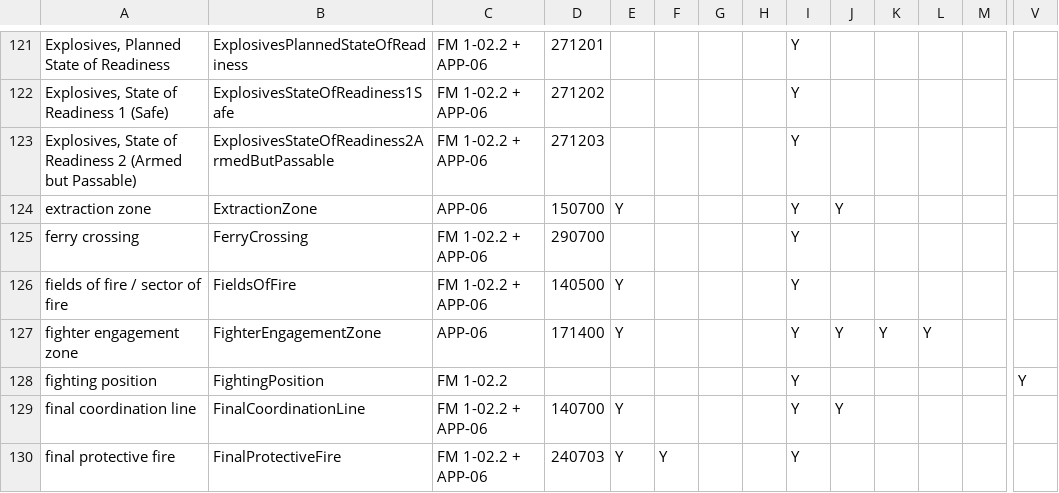
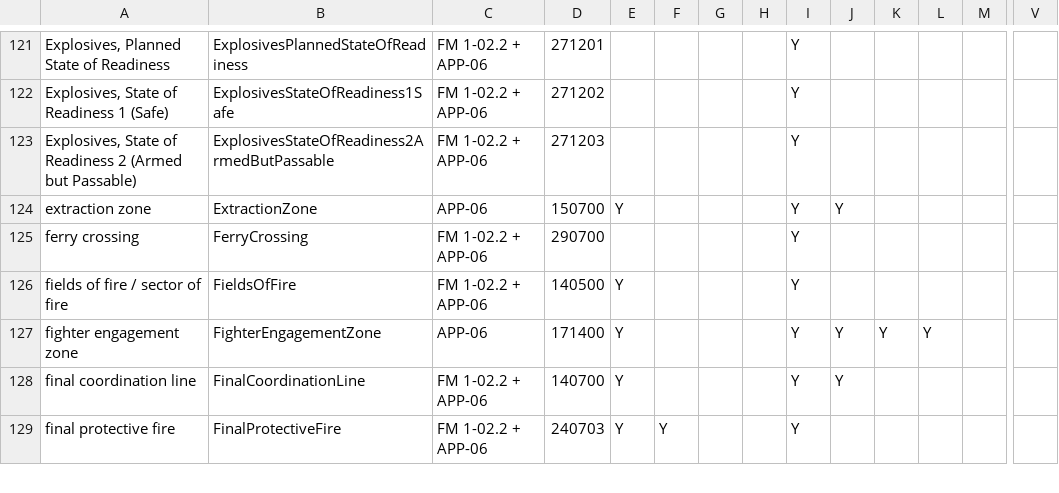
Before and after one commit to zaes-code/tactical-graphics, a CSV file: docs/graphic-field-matrix.csv, drawn as a sheet; only a part is shown, gaps mark what is left out; rows hold the shown columns only; the diff names each change by its address in the sheet, - before the commit and + after, or states it on an @@ line.

Commit message:
Retire FightingPosition, the duplicate of FortifiedPosition
FM 1-02.2 table 5-22 *fighting position* and APP-06 291000 *fortified
position* draw the same open three-sided bracket -- established when 291000
was retagged `BOTH` earlier today. We had both: `FortifiedPosition` drawn from
its two front corners, which is what the plate specifies, and
`FightingPosition` dropped on a point at a locked 2:1 and rotated. Two entries
in the picker for one control measure, both `In UI = Y` in the tracker.

The relabel to "fortified/fighting position" is what exposed it, because the
two display names then overlapped. `FortifiedPosition` is the survivor because
its draw model is the one the standard states. (User's call.)

Registry 319 -> 318. The compiler drove most of the removal -- six exhaustive
registries refuse to build until the member is gone -- and the rest was the
generator class, its registration, the style dispatch, the now-orphaned
`fightingPositionStyleFunc`, the demo's point-anchored list, two pinned test
lists and the tracker row, after which `provenGraphics.ts` and the thumbnails
regenerate on their own.

**Proved as a removal, not just a source edit**: a file compiled against
`dist/types` gives `TS2339: Property 'FightingPosition' does not exist`, while
`FortifiedPosition` compiles clean. A barrel that still re-exported it would
have passed a grep and failed that.

Three tests failed first and each was right: the FM-only count (9 -> 8) and two
README prose figures the table generator does not touch -- "54 of the 319
graphics need a geometry input" and "the 319 supported names", now 53 and 318.

**A retirement is not an exclusion**, and `ai/excluded-graphics.md` says so in a
new section: an excluded graphic keeps a commented enum member and is expected
back; this one is deleted, which removes a public export and is a breaking
change for consumers. It also records the cycle to watch for -- `graphicThumbnails.ts`
is generated from `dist/` but compiles as part of the root entry, so a deleted
member makes it fail to typecheck and the build that would regenerate it cannot
run. Delete its entry by hand, build, regenerate, build again.

Open, deliberately not done here: a graphic saved as `name: "FightingPosition"`
no longer restores. An alias would be wrong without a geometry migration -- the
old base is a single dropped point and the new one a two-point line -- so it is
raised rather than guessed at.

```diff
--- a/docs/graphic-field-matrix.csv
+++ b/docs/graphic-field-matrix.csv
-row 128: fighting position | FightingPosition | FM 1-02.2 |  |  |  |  |  | Y |  |  |  |  | Y
```
Also changed, not shown: 20 other files.
